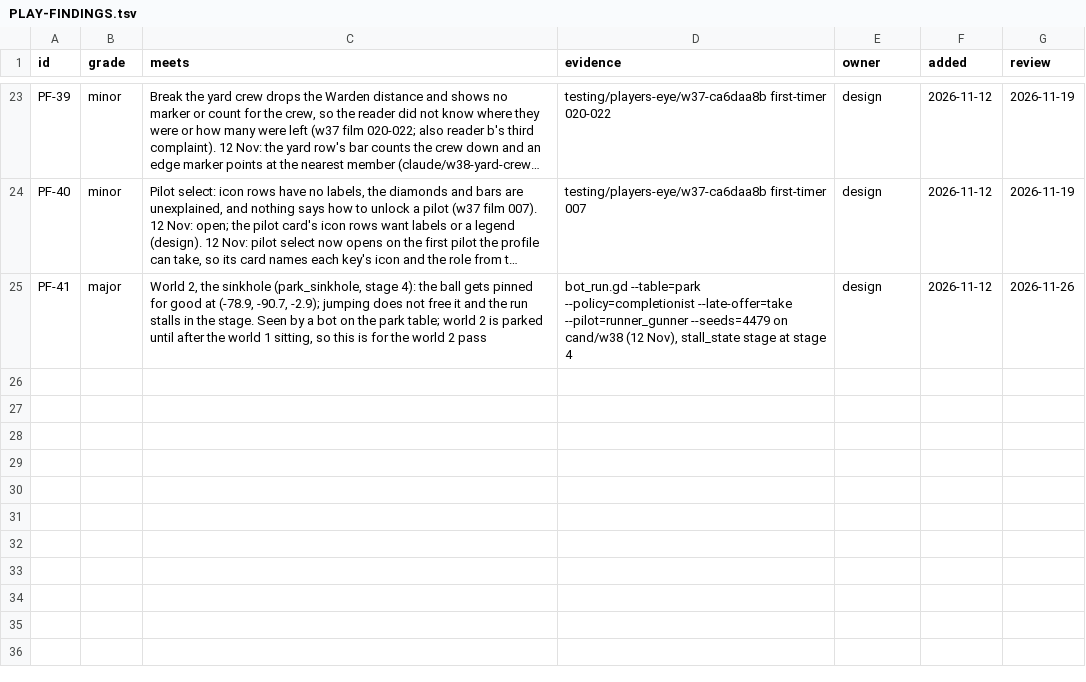
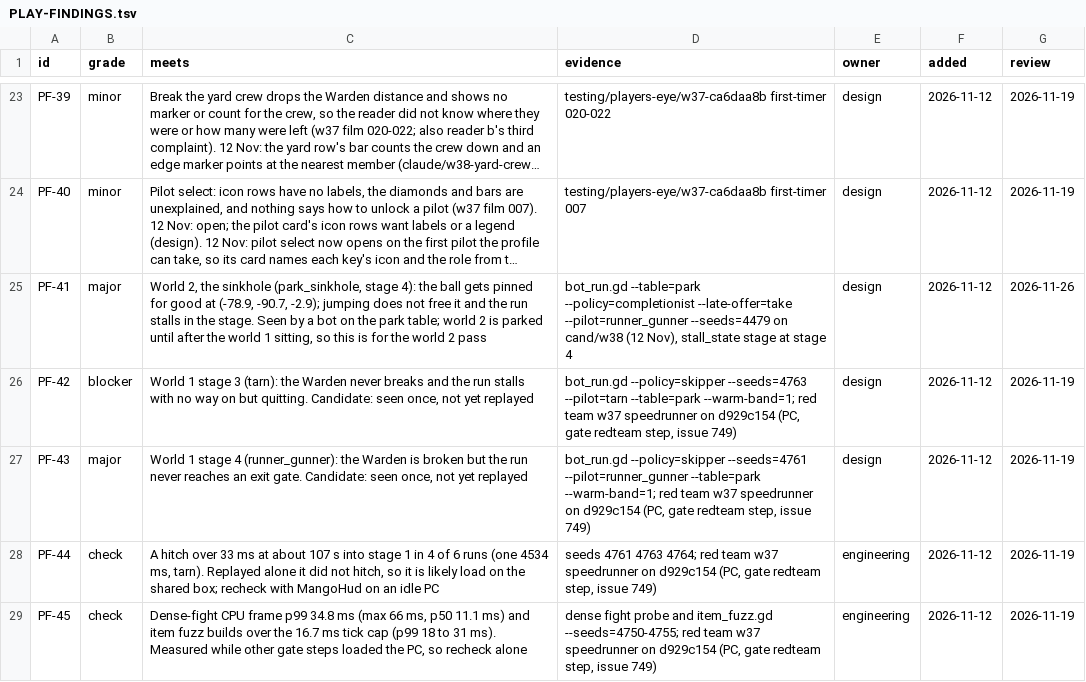
Before and after one commit to bananahana720/scrapkeep, a TSV file: project-guide/handoff/PLAY-FINDINGS.tsv, drawn as a sheet; only a part is shown, gaps mark what is left out; long unchanged cells end in …; the diff names each change by its address in the sheet, - before the commit and + after, or states it on an @@ line.

```diff
--- a/project-guide/handoff/PLAY-FINDINGS.tsv
+++ b/project-guide/handoff/PLAY-FINDINGS.tsv
+row 26: PF-42 | blocker | World 1 stage 3 (tarn): the Warden never breaks and the run stalls with no way on but quitting. Candidate: seen once, not yet replayed | bot_run.gd --policy=skipper --seeds=4763 --pilot=tarn --table=park --warm-band=1; red team w37 speedrunner on d929c154 (PC, gate redteam step, issue 749) | design | 2026-11-12 | 2026-11-19
+row 27: PF-43 | major | World 1 stage 4 (runner_gunner): the Warden is broken but the run never reaches an exit gate. Candidate: seen once, not yet replayed | bot_run.gd --policy=skipper --seeds=4761 --pilot=runner_gunner --table=park --warm-band=1; red team w37 speedrunner on d929c154 (PC, gate redteam step, issue 749) | design | 2026-11-12 | 2026-11-19
+row 28: PF-44 | check | A hitch over 33 ms at about 107 s into stage 1 in 4 of 6 runs (one 4534 ms, tarn). Replayed alone it did not hitch, so it is likely load on the shared box; recheck with MangoHud on an idle PC | seeds 4761 4763 4764; red team w37 speedrunner on d929c154 (PC, gate redteam step, issue 749) | engineering | 2026-11-12 | 2026-11-19
+row 29: PF-45 | check | Dense-fight CPU frame p99 34.8 ms (max 66 ms, p50 11.1 ms) and item fuzz builds over the 16.7 ms tick cap (p99 18 to 31 ms). Measured while other gate steps loaded the PC, so recheck alone | dense fight probe and item_fuzz.gd --seeds=4750-4755; red team w37 speedrunner on d929c154 (PC, gate redteam step, issue 749) | engineering | 2026-11-12 | 2026-11-19
```
